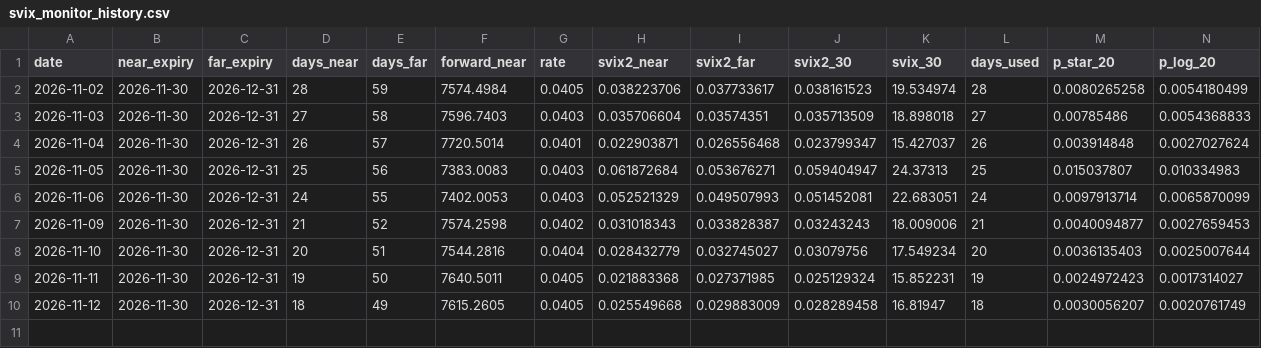
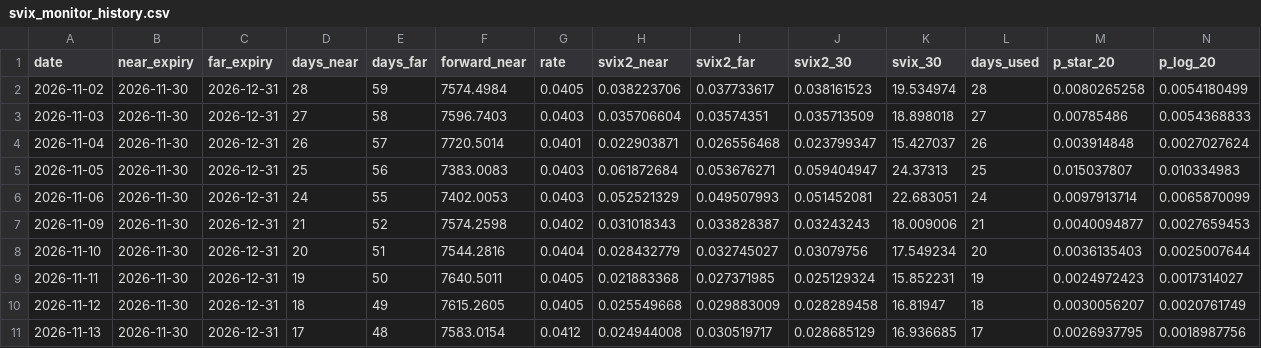
Before and after one commit to Gonzalorrd/svix-crash-monitor, a CSV file: svix_monitor_history.csv, drawn as a sheet; only a part is shown; rows hold the shown columns only; the diff names each change by its address in the sheet, - before the commit and + after, or states it on an @@ line.

```diff
--- a/svix_monitor_history.csv
+++ b/svix_monitor_history.csv
+row 11: 2026-11-13 | 2026-11-30 | 2026-12-31 | 17 | 48 | 7583.0154 | 0.0412 | 0.024944008 | 0.030519717 | 0.028685129 | 16.936685 | 17 | 0.0026937795 | 0.0018987756
```
